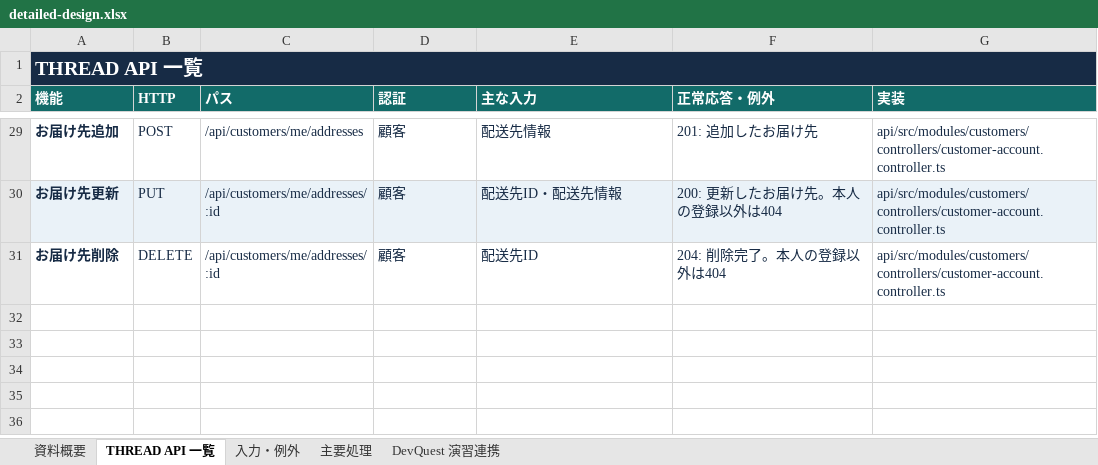
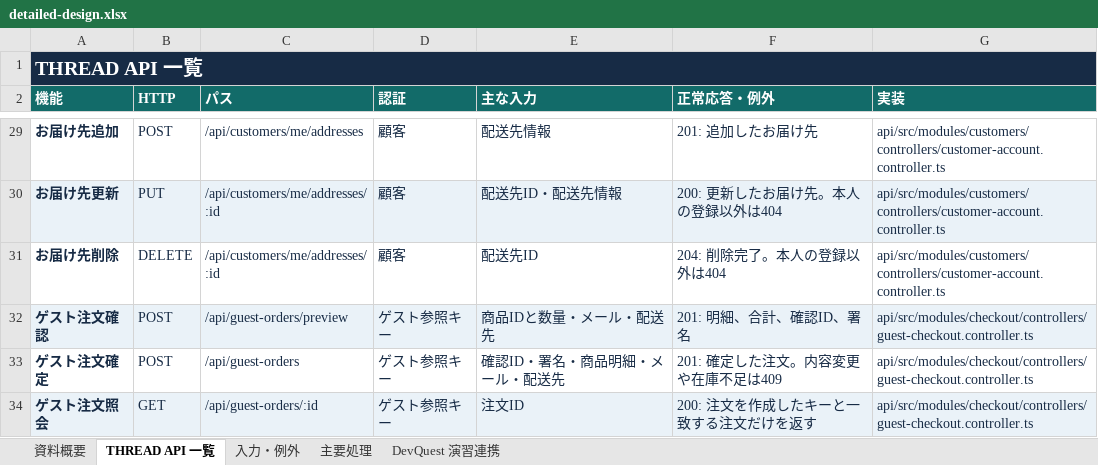
Before and after one commit to okuda1506/devquest-app, an Excel workbook: public/documents/detailed-design.xlsx, sheet THREAD API 一覧, drawn as a sheet; only a part is shown, gaps mark what is left out; values as stored, in another font and other column widths than the file's, no borders; the diff names each change by its address in the sheet, - before the commit and + after, or states it on an @@ line.

Commit message:
THREADのゲスト購入をテーブル定義書と設計書に反映

```diff
--- a/public/documents/detailed-design.xlsx (sheet THREAD API 一覧)
+++ b/public/documents/detailed-design.xlsx (sheet THREAD API 一覧)
+row 32: ゲスト注文確認 | POST | /api/guest-orders/preview | ゲスト参照キー | 商品IDと数量・メール・配送先 | 201: 明細、合計、確認ID、署名 | api/src/modules/checkout/controllers/guest-checkout.controller.ts
+row 33: ゲスト注文確定 | POST | /api/guest-orders | ゲスト参照キー | 確認ID・署名・商品明細・メール・配送先 | 201: 確定した注文。内容変更や在庫不足は409 | api/src/modules/checkout/controllers/guest-checkout.controller.ts
+row 34: ゲスト注文照会 | GET | /api/guest-orders/:id | ゲスト参照キー | 注文ID | 200: 注文を作成したキーと一致する注文だけを返す | api/src/modules/checkout/controllers/guest-checkout.controller.ts
```
Also changed, not shown: public/documents/basic-design.xlsx, public/documents/table-definition.xlsx.
